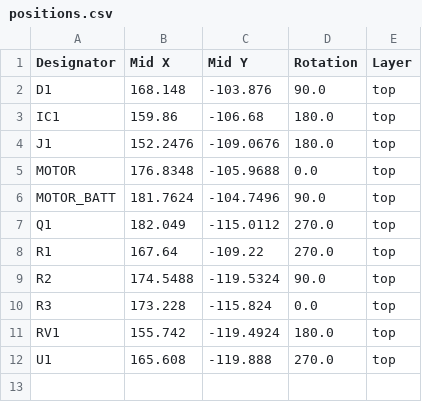
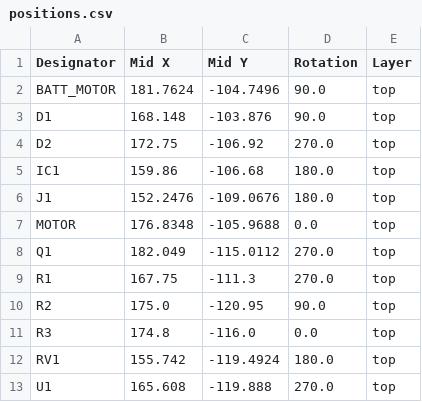
Before and after one commit to CalebJM04/ChemE-Car-, a CSV file: ChemE/production/positions.csv, drawn as a sheet.

```diff
--- a/ChemE/production/positions.csv
+++ b/ChemE/production/positions.csv
@@ -1,3 +1,5 @@
 Designator,Mid X,Mid Y,Rotation,Layer
+BATT_MOTOR,181.7624,-104.7496,90.0,top
 D1,168.148,-103.876,90.0,top
+D2,172.75,-106.92,270.0,top
 IC1,159.86,-106.68,180.0,top
@@ -5,7 +7,6 @@ J1,152.2476,-109.0676,180.0,top
 MOTOR,176.8348,-105.9688,0.0,top
-MOTOR_BATT,181.7624,-104.7496,90.0,top
 Q1,182.049,-115.0112,270.0,top
-R1,167.64,-109.22,270.0,top
-R2,174.5488,-119.5324,90.0,top
-R3,173.228,-115.824,0.0,top
+R1,167.75,-111.3,270.0,top
+R2,175.0,-120.95,90.0,top
+R3,174.8,-116.0,0.0,top
 RV1,155.742,-119.4924,180.0,top
```
Also changed, not shown: ChemE/production/bom.csv, 4 other files.
